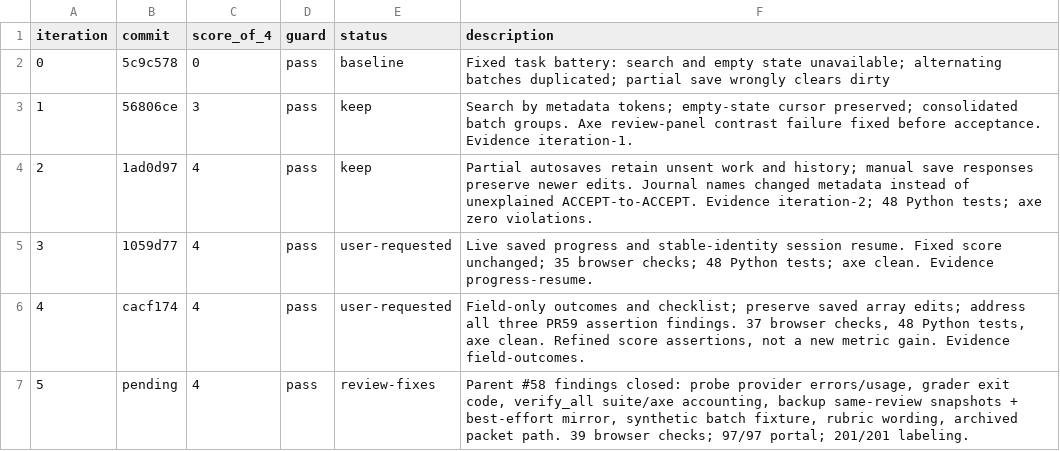
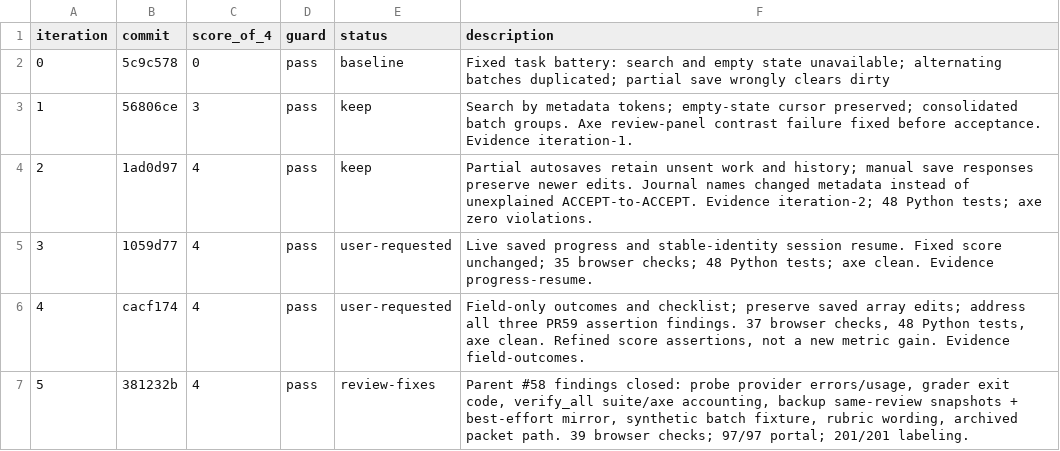
Before and after one commit to Exios66/Mailroom-Corpus-EDA, a TSV file: autoresearch/reviewer-ux-leg-2/results.tsv, drawn as a sheet.

Commit message:
checkpoint(reviewer): record review-fix round

```diff
--- a/autoresearch/reviewer-ux-leg-2/results.tsv
+++ b/autoresearch/reviewer-ux-leg-2/results.tsv
@@ -6,2 +6,2 @@ iteration	commit	score_of_4	guard	status	description
 4	cacf174	4	pass	user-requested	Field-only outcomes and checklist; preserve saved array edits; address all three PR59 assertion findings. 37 browser checks, 48 Python tests, axe clean. Refined score assertions, not a new metric gain. Evidence field-outcomes.
-5	pending	4	pass	review-fixes	Parent #58 findings closed: probe provider errors/usage, grader exit code, verify_all suite/axe accounting, backup same-review snapshots + best-effort mirror, synthetic batch fixture, rubric wording, archived packet path. 39 browser checks; 97/97 portal; 201/201 labeling.
+5	381232b	4	pass	review-fixes	Parent #58 findings closed: probe provider errors/usage, grader exit code, verify_all suite/axe accounting, backup same-review snapshots + best-effort mirror, synthetic batch fixture, rubric wording, archived packet path. 39 browser checks; 97/97 portal; 201/201 labeling.
```
